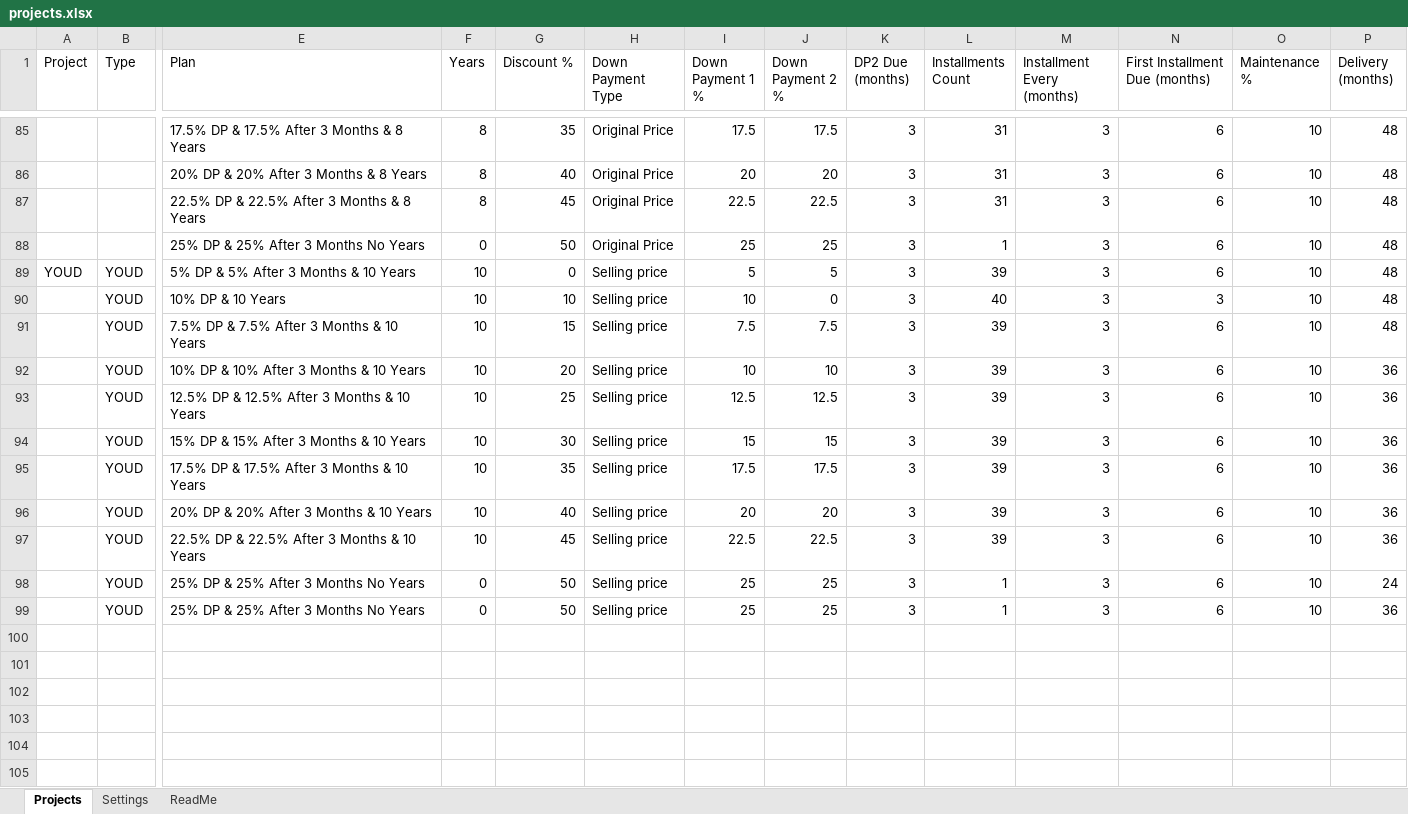
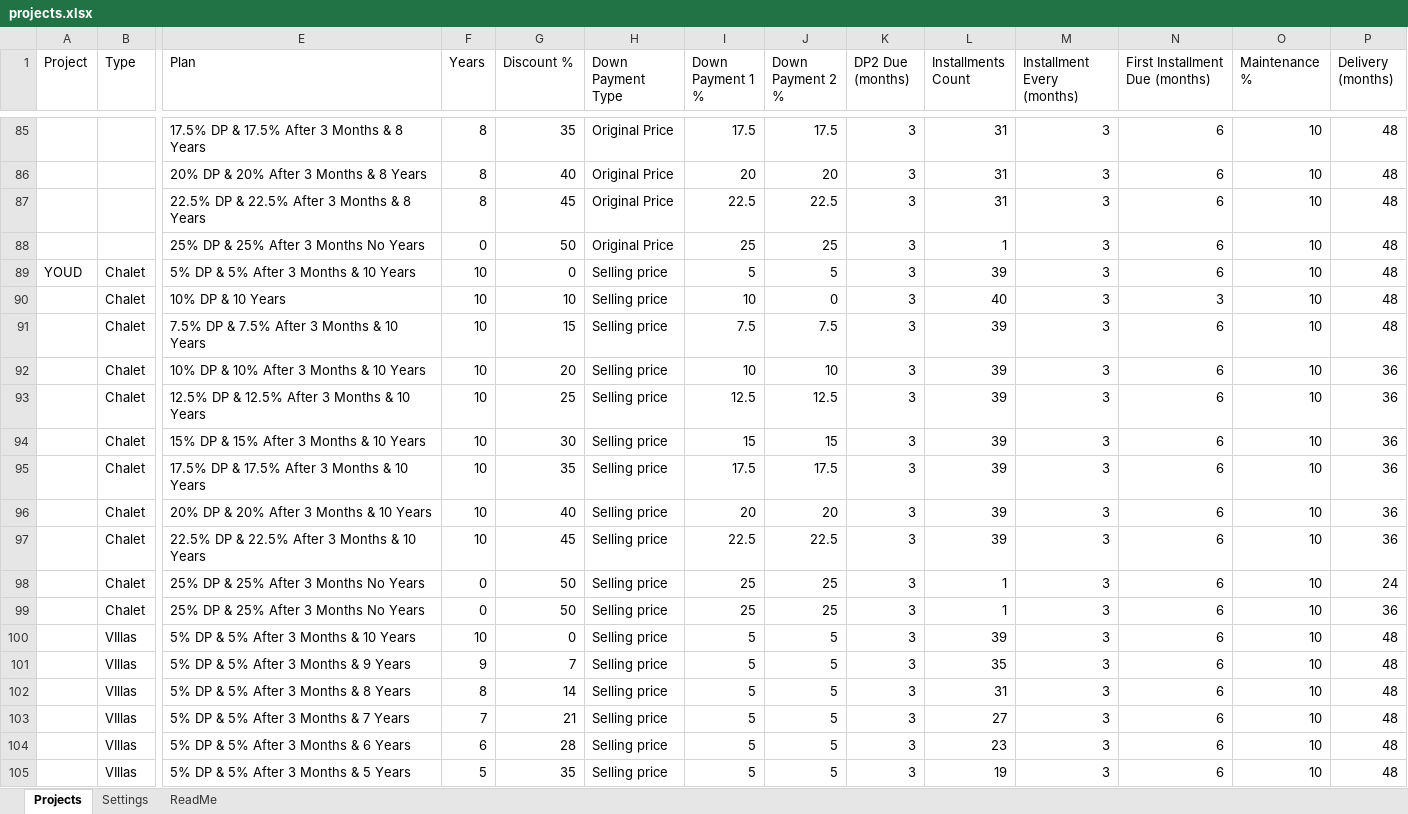
Before and after one commit to islamshehab89-source/payment-request, an Excel workbook: public/projects.xlsx, sheet Projects, drawn as a sheet; only a part is shown, gaps mark what is left out; values as stored, in another font and other column widths than the file's, no borders; charts and pictures not drawn; rows hold the shown columns only; the diff names each change by its address in the sheet, - before the commit and + after, or states it on an @@ line.

Commit message:
Update prices from Google Sheets

```diff
--- a/public/projects.xlsx (sheet Projects)
+++ b/public/projects.xlsx (sheet Projects)
-B89:B99 (Type): YOUD
+B89:B99 (Type): Chalet
+row 100:  | VIllas | 5% DP & 5% After 3 Months & 10 Years | 10 | 0 | Selling price | 5 | 5 | 3 | 39 | 3 | 6 | 10 | 48
+row 101:  | VIllas | 5% DP & 5% After 3 Months & 9 Years | 9 | 7 | Selling price | 5 | 5 | 3 | 35 | 3 | 6 | 10 | 48
+row 102:  | VIllas | 5% DP & 5% After 3 Months & 8 Years | 8 | 14 | Selling price | 5 | 5 | 3 | 31 | 3 | 6 | 10 | 48
+row 103:  | VIllas | 5% DP & 5% After 3 Months & 7 Years | 7 | 21 | Selling price | 5 | 5 | 3 | 27 | 3 | 6 | 10 | 48
+row 104:  | VIllas | 5% DP & 5% After 3 Months & 6 Years | 6 | 28 | Selling price | 5 | 5 | 3 | 23 | 3 | 6 | 10 | 48
+row 105:  | VIllas | 5% DP & 5% After 3 Months & 5 Years | 5 | 35 | Selling price | 5 | 5 | 3 | 19 | 3 | 6 | 10 | 48
```
